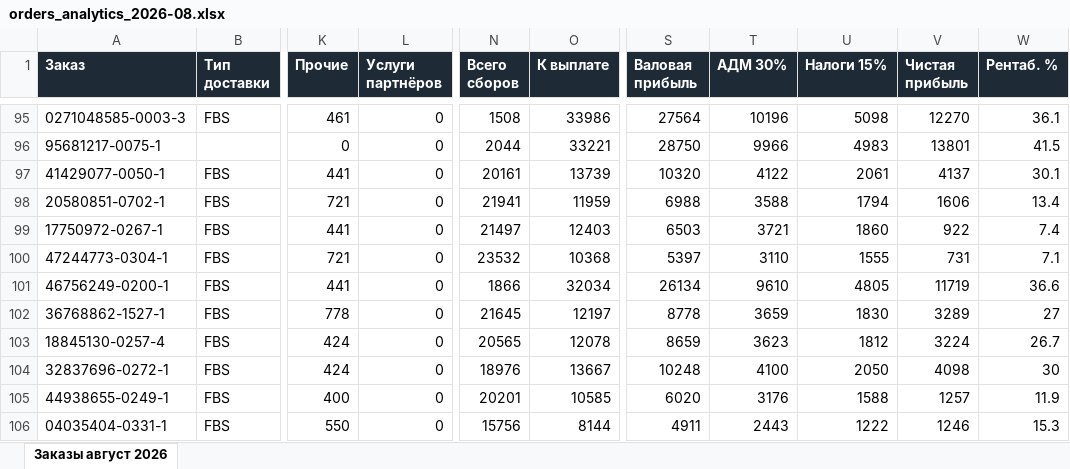
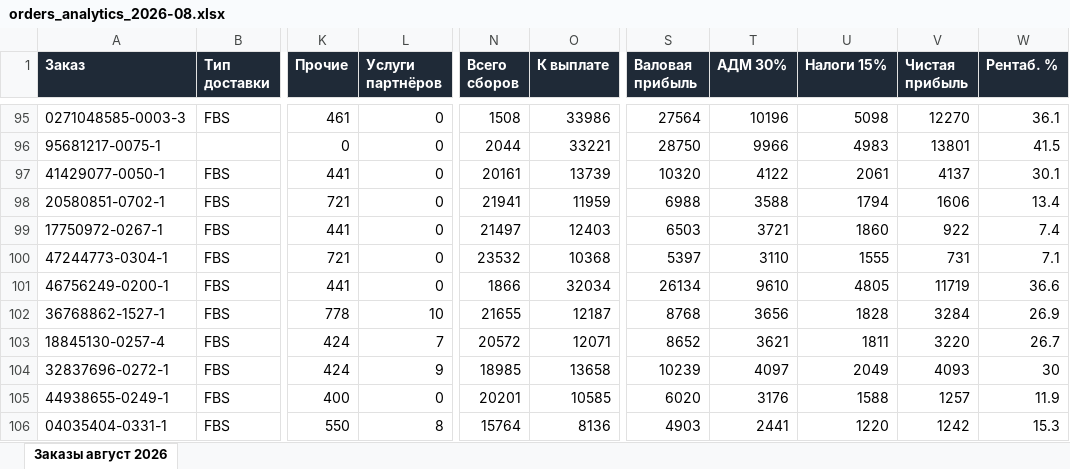
Before and after one commit to oliverjone01-dev/t1, an Excel workbook: analytics-mvp/exports/orders_analytics_2026-08.xlsx, sheet Заказы август 2026, drawn as a sheet; only a part is shown, gaps mark what is left out; values as stored, in another font and other column widths than the file's, no borders; the diff covers the shown part only; the diff names each change by its address in the sheet, - before the commit and + after, or states it on an @@ line.

```diff
--- a/analytics-mvp/exports/orders_analytics_2026-08.xlsx (sheet Заказы август 2026)
+++ b/analytics-mvp/exports/orders_analytics_2026-08.xlsx (sheet Заказы август 2026)
-L102 (Услуги партнёров): 0
+L102 (Услуги партнёров): 10
-N102 (Всего сборов): 21645
+N102 (Всего сборов): 21655
-O102 (К выплате): 12197
+O102 (К выплате): 12187
-S102 (Валовая прибыль): 8778
+S102 (Валовая прибыль): 8768
-T102 (АДМ 30%): 3659
+T102 (АДМ 30%): 3656
-U102 (Налоги 15%): 1830
+U102 (Налоги 15%): 1828
-V102 (Чистая прибыль): 3289
+V102 (Чистая прибыль): 3284
-W102 (Рентаб. %): 27
+W102 (Рентаб. %): 26.9
-L103 (Услуги партнёров): 0
+L103 (Услуги партнёров): 7
-N103 (Всего сборов): 20565
+N103 (Всего сборов): 20572
-O103 (К выплате): 12078
+O103 (К выплате): 12071
-S103 (Валовая прибыль): 8659
+S103 (Валовая прибыль): 8652
-T103 (АДМ 30%): 3623
+T103 (АДМ 30%): 3621
-U103 (Налоги 15%): 1812
+U103 (Налоги 15%): 1811
-V103 (Чистая прибыль): 3224
+V103 (Чистая прибыль): 3220
-L104 (Услуги партнёров): 0
+L104 (Услуги партнёров): 9
-N104 (Всего сборов): 18976
+N104 (Всего сборов): 18985
-O104 (К выплате): 13667
+O104 (К выплате): 13658
-S104 (Валовая прибыль): 10248
+S104 (Валовая прибыль): 10239
-T104 (АДМ 30%): 4100
+T104 (АДМ 30%): 4097
-U104 (Налоги 15%): 2050
+U104 (Налоги 15%): 2049
-V104 (Чистая прибыль): 4098
+V104 (Чистая прибыль): 4093
-L106 (Услуги партнёров): 0
+L106 (Услуги партнёров): 8
-N106 (Всего сборов): 15756
+N106 (Всего сборов): 15764
-O106 (К выплате): 8144
+O106 (К выплате): 8136
-S106 (Валовая прибыль): 4911
+S106 (Валовая прибыль): 4903
-T106 (АДМ 30%): 2443
+T106 (АДМ 30%): 2441
-U106 (Налоги 15%): 1222
+U106 (Налоги 15%): 1220
-V106 (Чистая прибыль): 1246
+V106 (Чистая прибыль): 1242
```
Also changed, not shown: 1465 edited cells elsewhere in this sheet, analytics-mvp/exports/orders_analytics_2026-07.xlsx.
